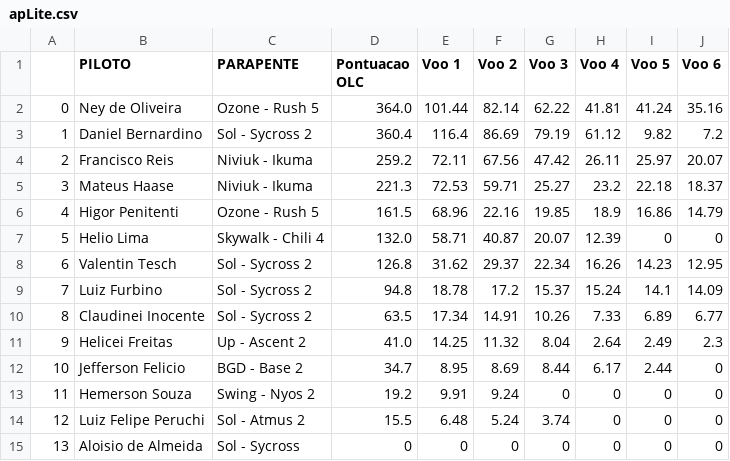
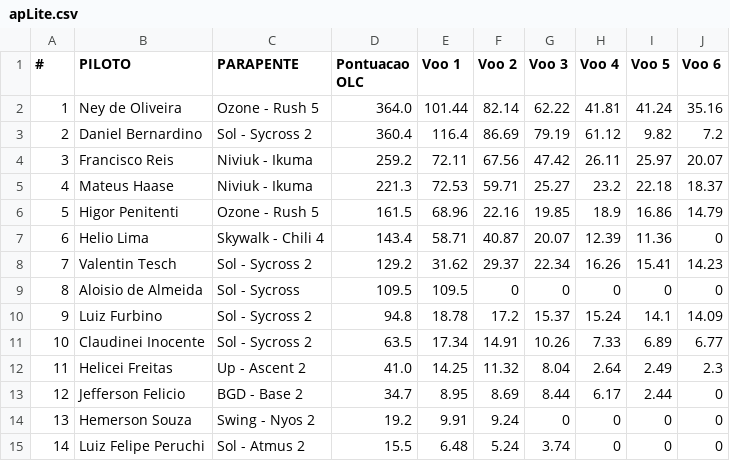
Before and after one commit to andrebstv/xcventuri, a CSV file: apLite.csv, drawn as a sheet; removed rows and columns are numbered as before the commit, all else as after; the diff names each change by its address in the sheet, - before the commit and + after, or states it on an @@ line.

```diff
--- a/apLite.csv
+++ b/apLite.csv
@@ column A (#) renumbered between rows 1 and 15 @@
-D7 (Pontuacao OLC): 132.0
+D7 (Pontuacao OLC): 143.4
-I7 (Voo 5): 0
+I7 (Voo 5): 11.36
-D8 (Pontuacao OLC): 126.8
+D8 (Pontuacao OLC): 129.2
-I8 (Voo 5): 14.23
+I8 (Voo 5): 15.41
-J8 (Voo 6): 12.95
+J8 (Voo 6): 14.23
+row 9: 8 | Aloisio de Almeida | Sol - Sycross | 109.5 | 109.5 | 0 | 0 | 0 | 0 | 0
-row 15: 13 | Aloisio de Almeida | Sol - Sycross | 0 | 0 | 0 | 0 | 0 | 0 | 0
```
Also changed, not shown: apSerial.csv, apSport.csv, 5 other files.
